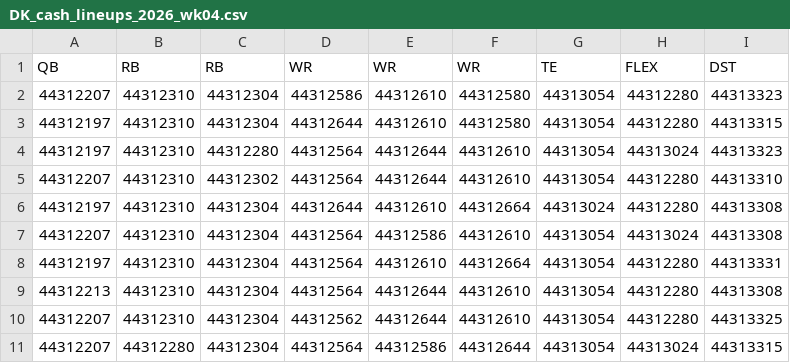
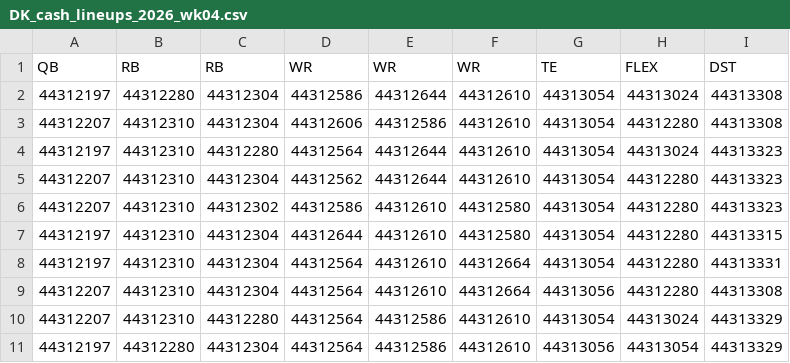
Before and after one commit to andrew-w-schroeder/dst-site, a CSV file: site/dfs/cash/DK_cash_lineups_2026_wk04.csv, drawn as a sheet.

```diff
--- a/site/dfs/cash/DK_cash_lineups_2026_wk04.csv
+++ b/site/dfs/cash/DK_cash_lineups_2026_wk04.csv
@@ -1,11 +1,11 @@
 QB,RB,RB,WR,WR,WR,TE,FLEX,DST
-44312207,44312310,44312304,44312586,44312610,44312580,44313054,44312280,44313323
+44312197,44312280,44312304,44312586,44312644,44312610,44313054,44313024,44313308
+44312207,44312310,44312304,44312606,44312586,44312610,44313054,44312280,44313308
+44312197,44312310,44312280,44312564,44312644,44312610,44313054,44313024,44313323
+44312207,44312310,44312304,44312562,44312644,44312610,44313054,44312280,44313323
+44312207,44312310,44312302,44312586,44312610,44312580,44313054,44312280,44313323
 44312197,44312310,44312304,44312644,44312610,44312580,44313054,44312280,44313315
-44312197,44312310,44312280,44312564,44312644,44312610,44313054,44313024,44313323
-44312207,44312310,44312302,44312564,44312644,44312610,44313054,44312280,44313310
-44312197,44312310,44312304,44312644,44312610,44312664,44313024,44312280,44313308
-44312207,44312310,44312304,44312564,44312586,44312610,44313054,44313024,44313308
 44312197,44312310,44312304,44312564,44312610,44312664,44313054,44312280,44313331
-44312213,44312310,44312304,44312564,44312644,44312610,44313054,44312280,44313308
-44312207,44312310,44312304,44312562,44312644,44312610,44313054,44312280,44313325
-44312207,44312280,44312304,44312564,44312586,44312644,44313054,44313024,44313315
+44312207,44312310,44312304,44312564,44312610,44312664,44313056,44312280,44313308
+44312207,44312310,44312280,44312564,44312586,44312610,44313054,44313024,44313329
+44312197,44312280,44312304,44312564,44312586,44312610,44313056,44313054,44313329
```
Also changed, not shown: data/dfs/dfs_proj_2026_wk04.csv, site/dfs/gpp/DK_tournament_lineups_2026_wk04.csv, 5 other files.
